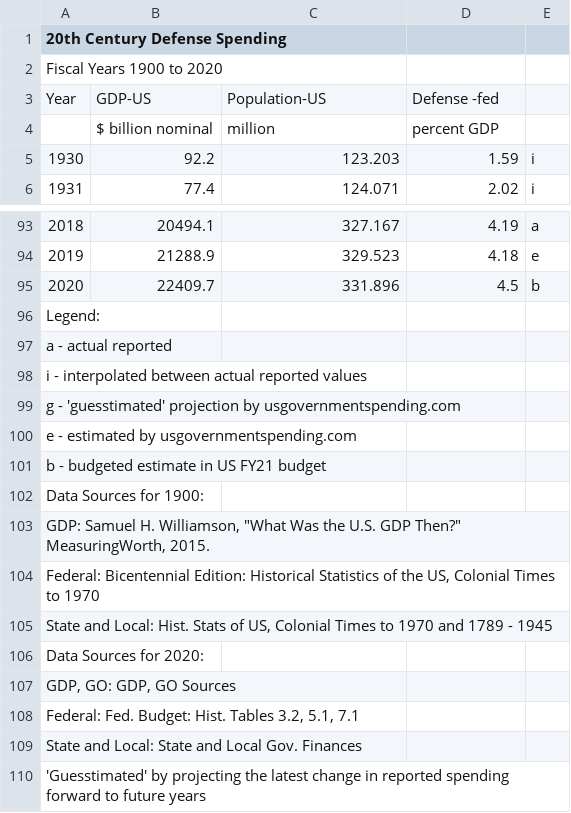
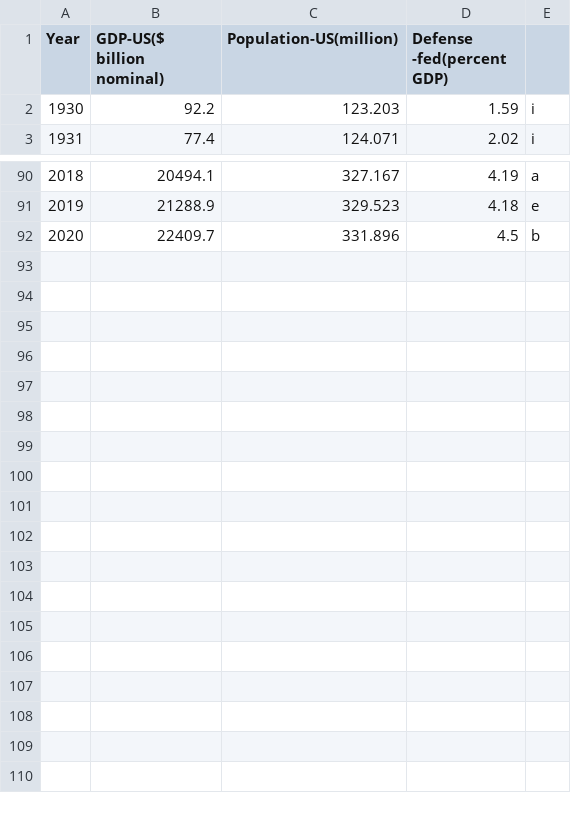
Before and after one commit to INFO-4602-5602/Jiaheng-Juliet-Jiahao-Final_Project, a CSV file: military.csv, drawn as a sheet; only a part is shown, gaps mark what is left out; the diff names each change by its address in the sheet, - before the commit and + after, or states it on an @@ line.

Commit message:
Final_Project

```diff
--- a/military.csv
+++ b/military.csv
@@ column A (Year) renumbered in row 1 @@
-B1: (empty)
+B1: GDP-US($ billion nominal)
-C1: (empty)
+C1: Population-US(million)
-D1: (empty)
+D1: Defense -fed(percent GDP)
-row 2: Fiscal Years 1900 to 2020
-row 3: Year | GDP-US | Population-US | Defense -fed
-row 4:  | $ billion nominal | million | percent GDP
-row 96: Legend:
-row 97: a - actual reported
-row 98: i - interpolated between actual reported values
-row 99: g - 'guesstimated' projection by usgovernmentspending.com
-row 100: e - estimated by usgovernmentspending.com
-row 101: b - budgeted estimate in US FY21 budget
-row 102: Data Sources for 1900:
-row 103: GDP: Samuel H. Williamson, "What Was the U.S. GDP Then?" MeasuringWorth, 2015.
-row 104: Federal: Bicentennial Edition: Historical Statistics of the US, Colonial Times to 1970
-row 105: State and Local: Hist. Stats of US, Colonial Times to 1970 and 1789 - 1945
-row 106: Data Sources for 2020:
-row 107: GDP, GO: GDP, GO Sources
-row 108: Federal: Fed. Budget: Hist. Tables 3.2, 5.1, 7.1
-row 109: State and Local: State and Local Gov. Finances
-row 110: 'Guesstimated' by projecting the latest change in reported spending forward to future years
```
Also changed, not shown: 1929-present.csv, 2 other files.
